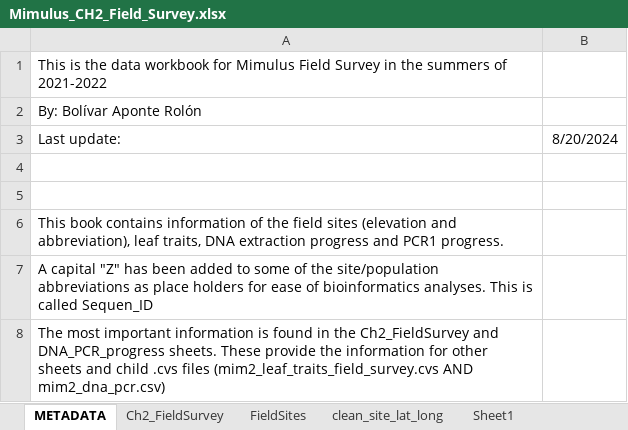
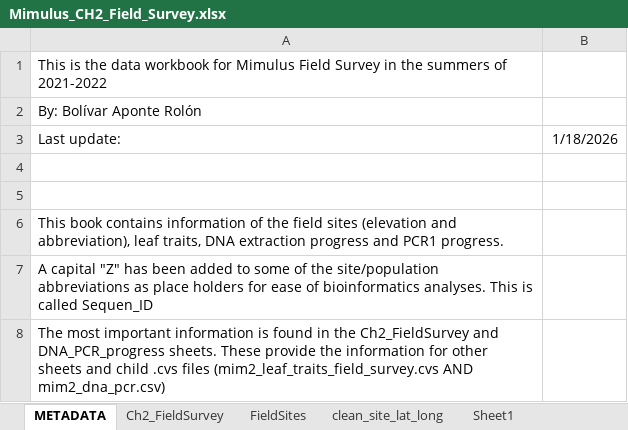
Before and after one commit to jibarozzo/endophytes_mimulus, an Excel workbook: data/field_data/Mimulus_CH2_Field_Survey.xlsx, sheet METADATA, drawn as a sheet; values as stored, in another font and other column widths than the file's, no borders; the diff names each change by its address in the sheet, - before the commit and + after, or states it on an @@ line.

```diff
--- a/data/field_data/Mimulus_CH2_Field_Survey.xlsx (sheet METADATA)
+++ b/data/field_data/Mimulus_CH2_Field_Survey.xlsx (sheet METADATA)
-B3: 8/20/2024
+B3: 1/18/2026
```
Also changed, not shown: sheet FieldSites, 6 other files.
